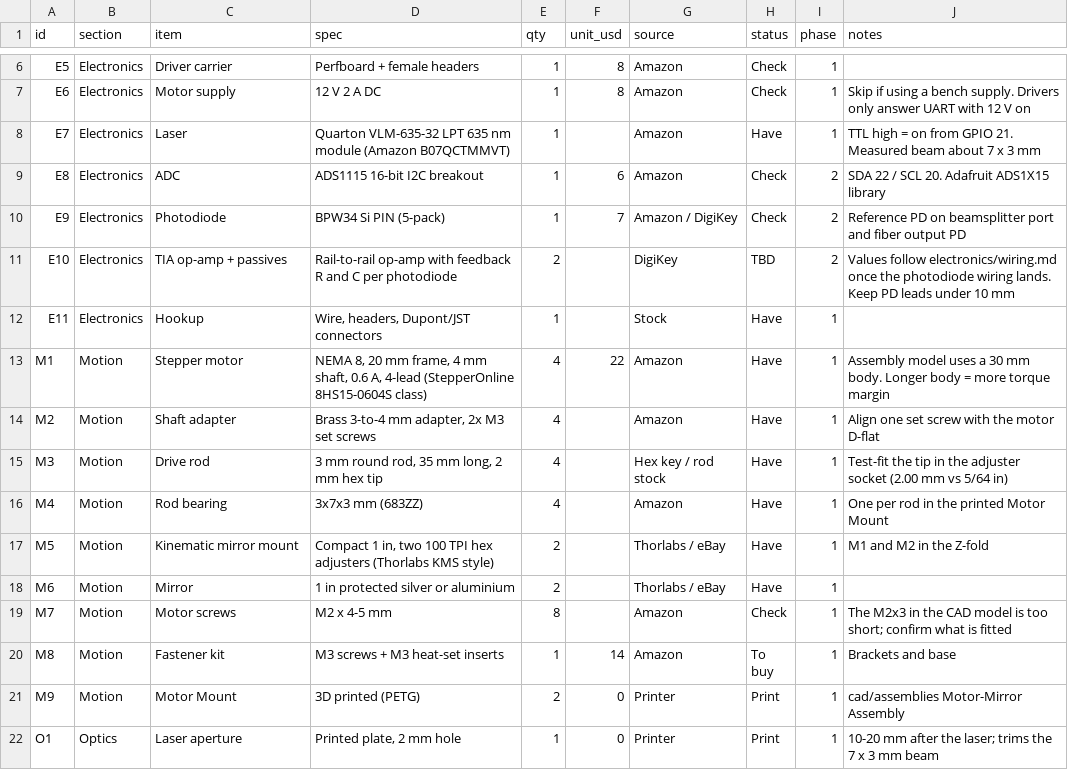
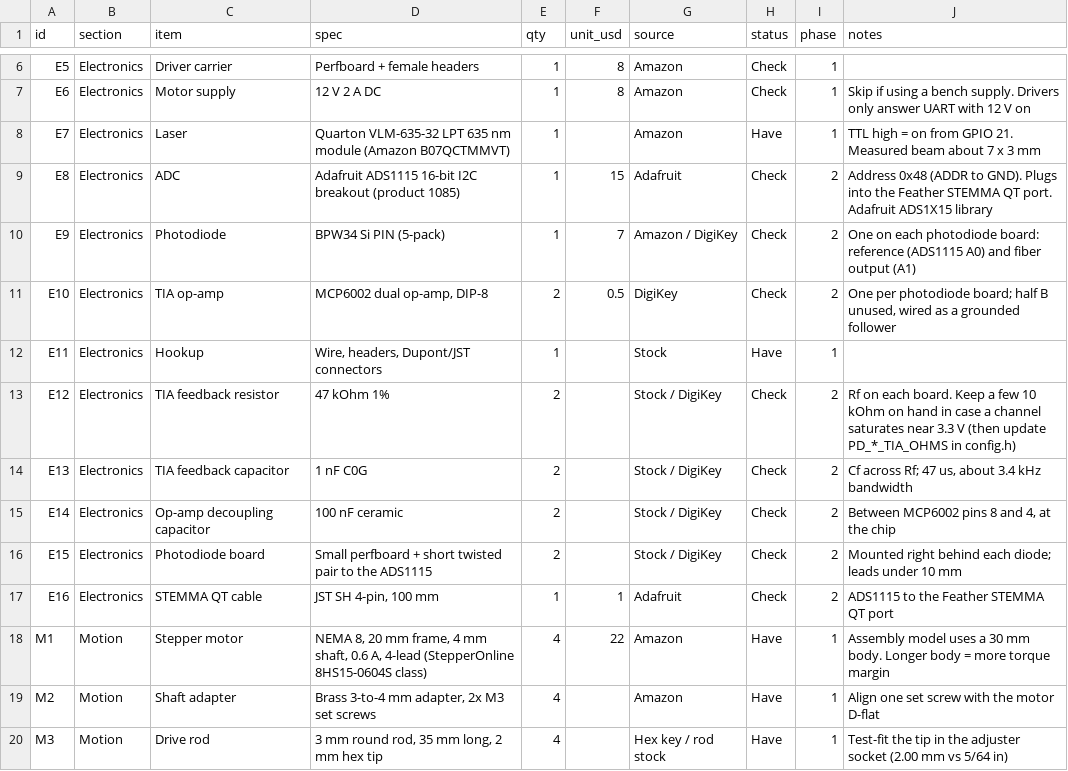
Before and after one commit to CoraBeanz/ROS-Optics-Bench, a CSV file: docs/bom/bom.csv, drawn as a sheet; only a part is shown, gaps mark what is left out; the shorter side is filled out with more unchanged rows.

Commit message:
BOM: fill in the photodiode TIA parts and ADS1115 details from the wiring doc

```diff
--- a/docs/bom/bom.csv
+++ b/docs/bom/bom.csv
@@ -8,6 +8,11 @@ E6,Electronics,Motor supply,12 V 2 A DC,1,8,Amazon,Check,1,Skip if using a bench
 E7,Electronics,Laser,Quarton VLM-635-32 LPT 635 nm module (Amazon B07QCTMMVT),1,,Amazon,Have,1,TTL high = on from GPIO 21. Measured beam about 7 x 3 mm
-E8,Electronics,ADC,ADS1115 16-bit I2C breakout,1,6,Amazon,Check,2,SDA 22 / SCL 20. Adafruit ADS1X15 library
-E9,Electronics,Photodiode,BPW34 Si PIN (5-pack),1,7,Amazon / DigiKey,Check,2,Reference PD on beamsplitter port and fiber output PD
-E10,Electronics,TIA op-amp + passives,Rail-to-rail op-amp with feedback R and C per photodiode,2,,DigiKey,TBD,2,Values follow electronics/wiring.md once the photodiode wiring lands. Keep PD leads under 10 mm
+E8,Electronics,ADC,Adafruit ADS1115 16-bit I2C breakout (product 1085),1,15,Adafruit,Check,2,Address 0x48 (ADDR to GND). Plugs into the Feather STEMMA QT port. Adafruit ADS1X15 library
+E9,Electronics,Photodiode,BPW34 Si PIN (5-pack),1,7,Amazon / DigiKey,Check,2,One on each photodiode board: reference (ADS1115 A0) and fiber output (A1)
+E10,Electronics,TIA op-amp,"MCP6002 dual op-amp, DIP-8",2,0.5,DigiKey,Check,2,"One per photodiode board; half B unused, wired as a grounded follower"
 E11,Electronics,Hookup,"Wire, headers, Dupont/JST connectors",1,,Stock,Have,1,
+E12,Electronics,TIA feedback resistor,47 kOhm 1%,2,,Stock / DigiKey,Check,2,Rf on each board. Keep a few 10 kOhm on hand in case a channel saturates near 3.3 V (then update PD_*_TIA_OHMS in config.h)
+E13,Electronics,TIA feedback capacitor,1 nF C0G,2,,Stock / DigiKey,Check,2,"Cf across Rf; 47 us, about 3.4 kHz bandwidth"
+E14,Electronics,Op-amp decoupling capacitor,100 nF ceramic,2,,Stock / DigiKey,Check,2,"Between MCP6002 pins 8 and 4, at the chip"
+E15,Electronics,Photodiode board,Small perfboard + short twisted pair to the ADS1115,2,,Stock / DigiKey,Check,2,Mounted right behind each diode; leads under 10 mm
+E16,Electronics,STEMMA QT cable,"JST SH 4-pin, 100 mm",1,1,Adafruit,Check,2,ADS1115 to the Feather STEMMA QT port
 M1,Motion,Stepper motor,"NEMA 8, 20 mm frame, 4 mm shaft, 0.6 A, 4-lead (StepperOnline 8HS15-0604S class)",4,22,Amazon,Have,1,Assembly model uses a 30 mm body. Longer body = more torque margin
```
Also changed, not shown: 1 other file.
